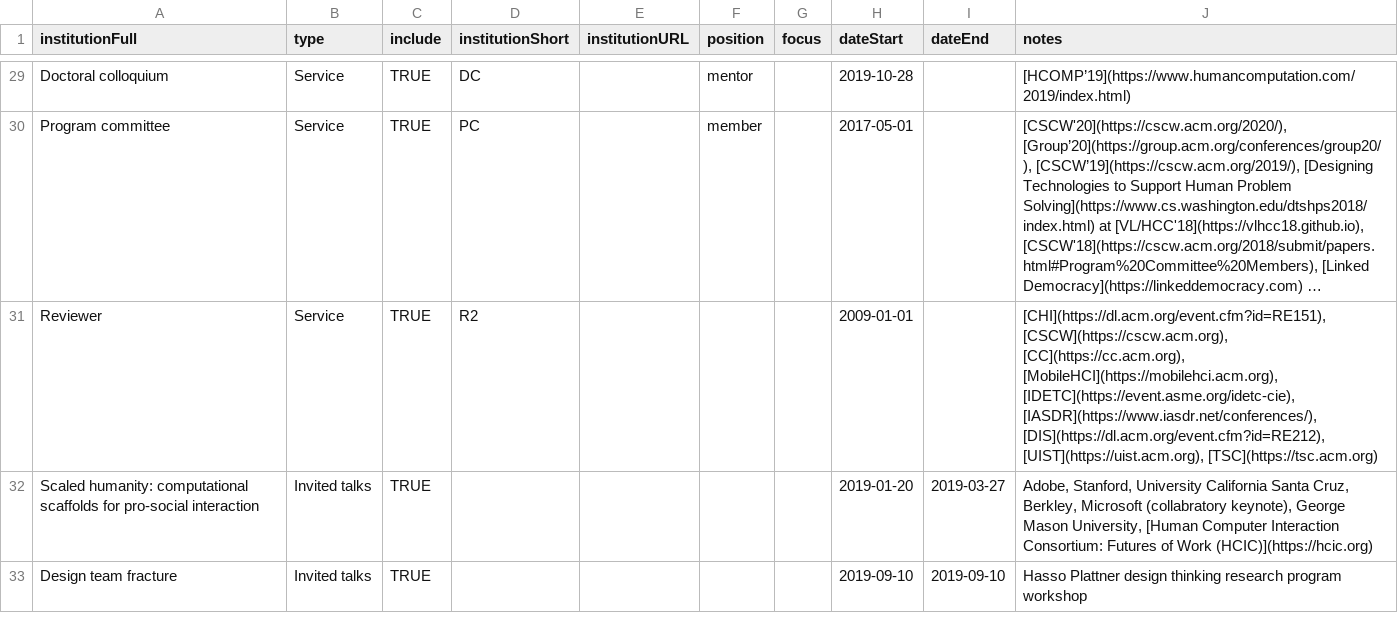
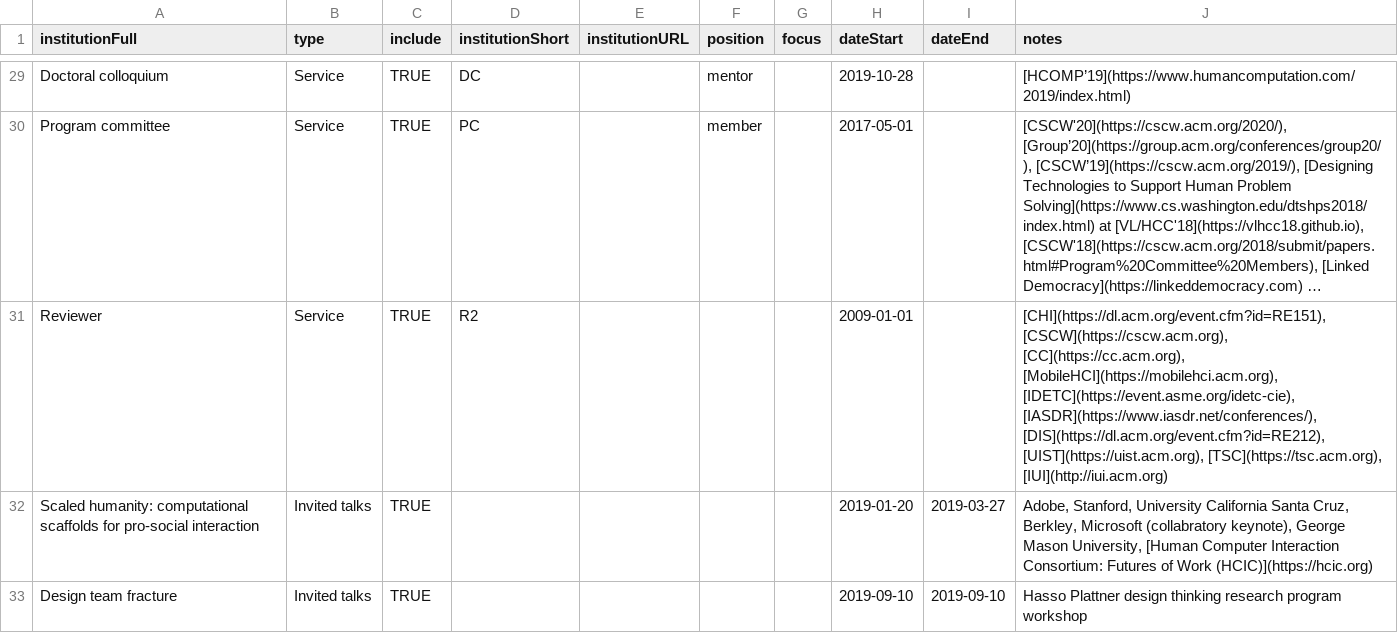
Before and after one commit to markwhiting/Whiting.me, a CSV file: _data/CV.csv, drawn as a sheet; only a part is shown, gaps mark what is left out; long unchanged cells end in …; the diff names each change by its address in the sheet, - before the commit and + after, or states it on an @@ line.

Commit message:
Updated cv reviews

```diff
--- a/_data/CV.csv
+++ b/_data/CV.csv
-J31 (notes): …[DIS](https://dl.acm.org/event.cfm?id=RE212), [UIST](https://uist.acm.org), [TSC](https://tsc.acm.org)
+J31 (notes): …[DIS](https://dl.acm.org/event.cfm?id=RE212), [UIST](https://uist.acm.org), [TSC](https://tsc.acm.org), [IUI](http://iui.acm.org)
```
